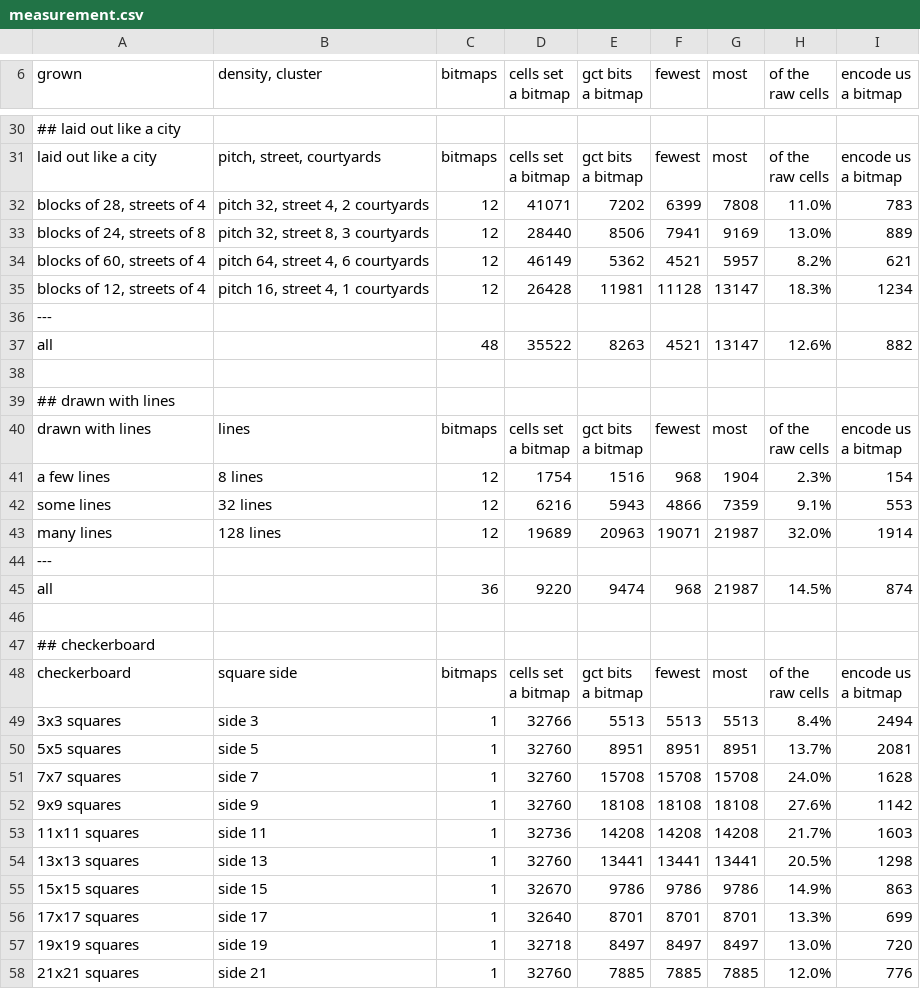
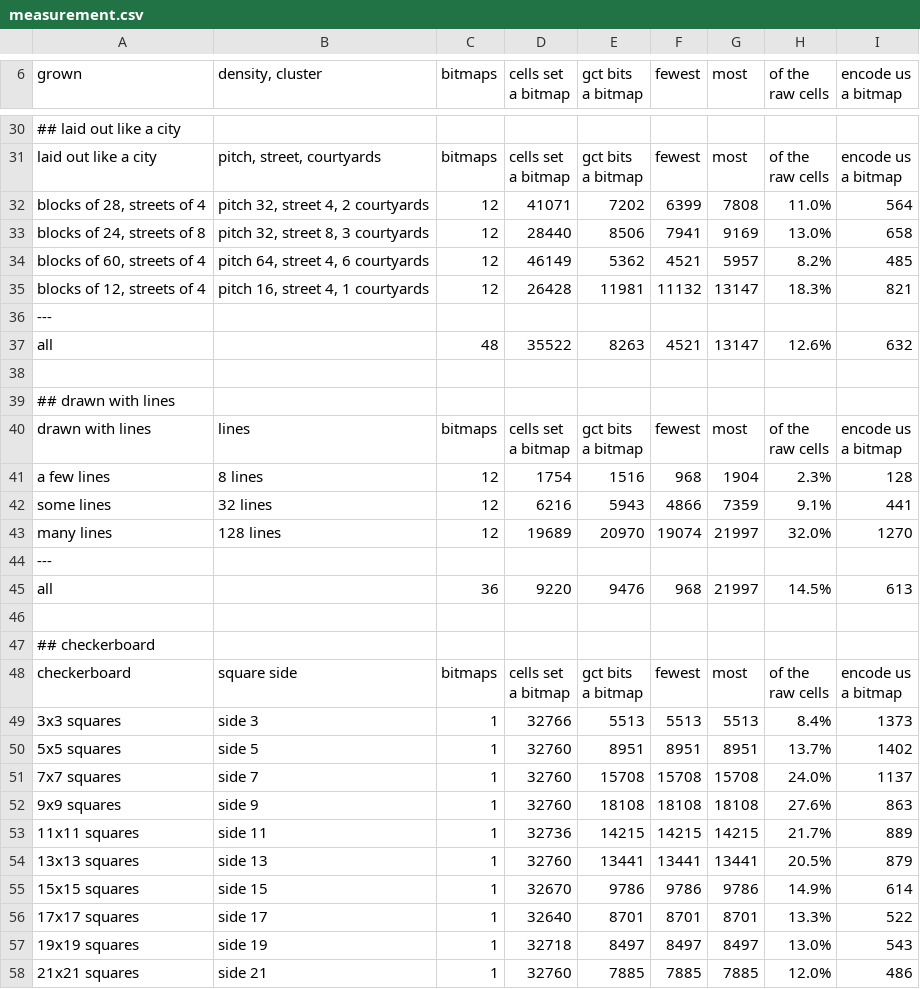
Before and after one commit to ErrorDAR32/bitmap-compression-experiments, a CSV file: docs/measurements/measurement.csv, drawn as a sheet; only a part is shown, gaps mark what is left out; the diff covers the shown part only.

```diff
--- a/docs/measurements/measurement.csv
+++ b/docs/measurements/measurement.csv
@@ -39,8 +39,8 @@ raw cells","encode us
 a bitmap"
-"blocks of 28, streets of 4","pitch 32, street 4, 2 courtyards",12,41071,7202,6399,7808,11.0%,783
-"blocks of 24, streets of 8","pitch 32, street 8, 3 courtyards",12,28440,8506,7941,9169,13.0%,889
-"blocks of 60, streets of 4","pitch 64, street 4, 6 courtyards",12,46149,5362,4521,5957,8.2%,621
-"blocks of 12, streets of 4","pitch 16, street 4, 1 courtyards",12,26428,11981,11128,13147,18.3%,1234
+"blocks of 28, streets of 4","pitch 32, street 4, 2 courtyards",12,41071,7202,6399,7808,11.0%,564
+"blocks of 24, streets of 8","pitch 32, street 8, 3 courtyards",12,28440,8506,7941,9169,13.0%,658
+"blocks of 60, streets of 4","pitch 64, street 4, 6 courtyards",12,46149,5362,4521,5957,8.2%,485
+"blocks of 12, streets of 4","pitch 16, street 4, 1 courtyards",12,26428,11981,11132,13147,18.3%,821
 ---
-all,"",48,35522,8263,4521,13147,12.6%,882
+all,"",48,35522,8263,4521,13147,12.6%,632
 
@@ -52,7 +52,7 @@ raw cells","encode us
 a bitmap"
-a few lines,8 lines,12,1754,1516,968,1904,2.3%,154
-some lines,32 lines,12,6216,5943,4866,7359,9.1%,553
-many lines,128 lines,12,19689,20963,19071,21987,32.0%,1914
+a few lines,8 lines,12,1754,1516,968,1904,2.3%,128
+some lines,32 lines,12,6216,5943,4866,7359,9.1%,441
+many lines,128 lines,12,19689,20970,19074,21997,32.0%,1270
 ---
-all,"",36,9220,9474,968,21987,14.5%,874
+all,"",36,9220,9476,968,21997,14.5%,613
 
@@ -64,11 +64,11 @@ raw cells","encode us
 a bitmap"
-3x3 squares,side 3,1,32766,5513,5513,5513,8.4%,2494
-5x5 squares,side 5,1,32760,8951,8951,8951,13.7%,2081
-7x7 squares,side 7,1,32760,15708,15708,15708,24.0%,1628
-9x9 squares,side 9,1,32760,18108,18108,18108,27.6%,1142
-11x11 squares,side 11,1,32736,14208,14208,14208,21.7%,1603
-13x13 squares,side 13,1,32760,13441,13441,13441,20.5%,1298
-15x15 squares,side 15,1,32670,9786,9786,9786,14.9%,863
-17x17 squares,side 17,1,32640,8701,8701,8701,13.3%,699
-19x19 squares,side 19,1,32718,8497,8497,8497,13.0%,720
-21x21 squares,side 21,1,32760,7885,7885,7885,12.0%,776
+3x3 squares,side 3,1,32766,5513,5513,5513,8.4%,1373
+5x5 squares,side 5,1,32760,8951,8951,8951,13.7%,1402
+7x7 squares,side 7,1,32760,15708,15708,15708,24.0%,1137
+9x9 squares,side 9,1,32760,18108,18108,18108,27.6%,863
+11x11 squares,side 11,1,32736,14215,14215,14215,21.7%,889
+13x13 squares,side 13,1,32760,13441,13441,13441,20.5%,879
+15x15 squares,side 15,1,32670,9786,9786,9786,14.9%,614
+17x17 squares,side 17,1,32640,8701,8701,8701,13.3%,522
+19x19 squares,side 19,1,32718,8497,8497,8497,13.0%,543
+21x21 squares,side 21,1,32760,7885,7885,7885,12.0%,486
```
Also changed, not shown: 55 edited cells elsewhere in this file, 6 other files.
